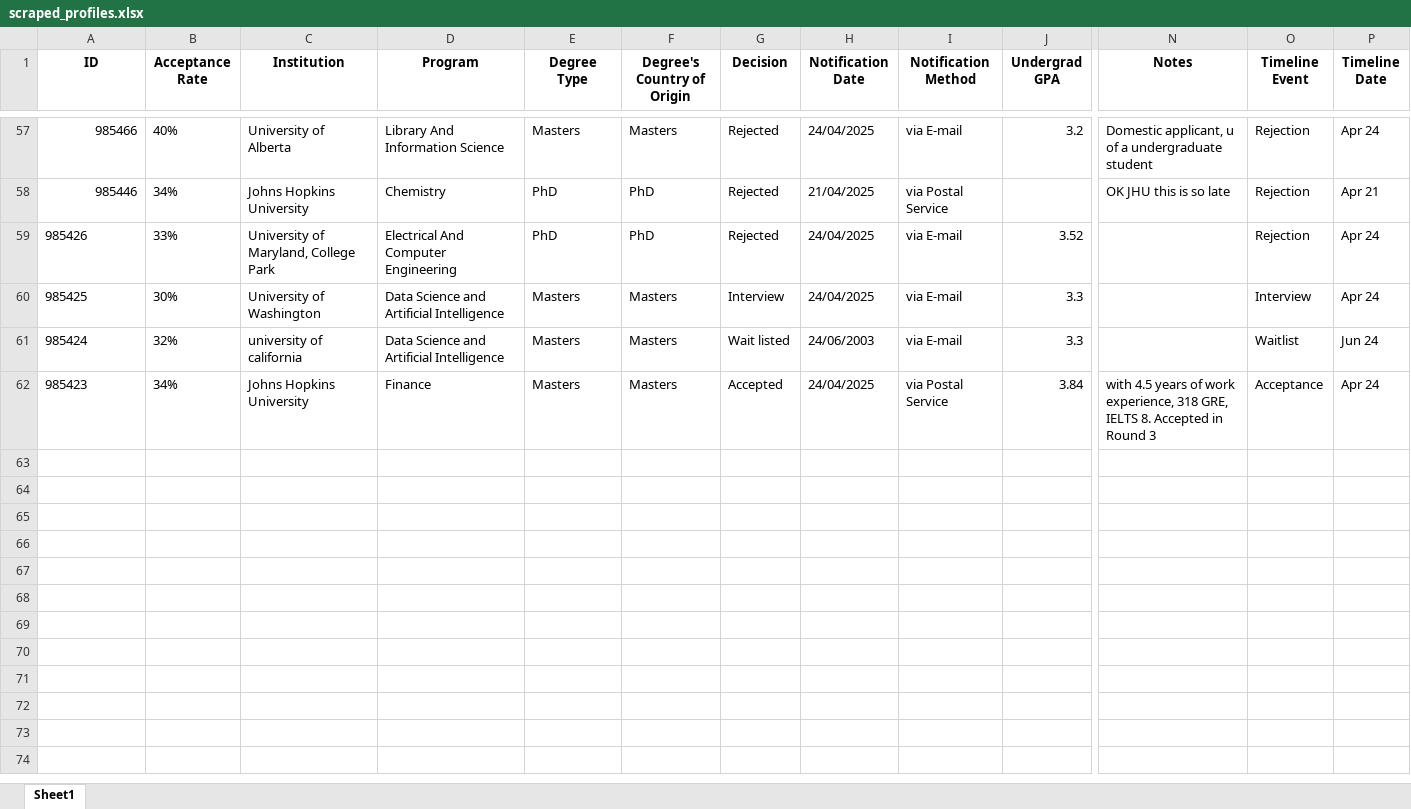
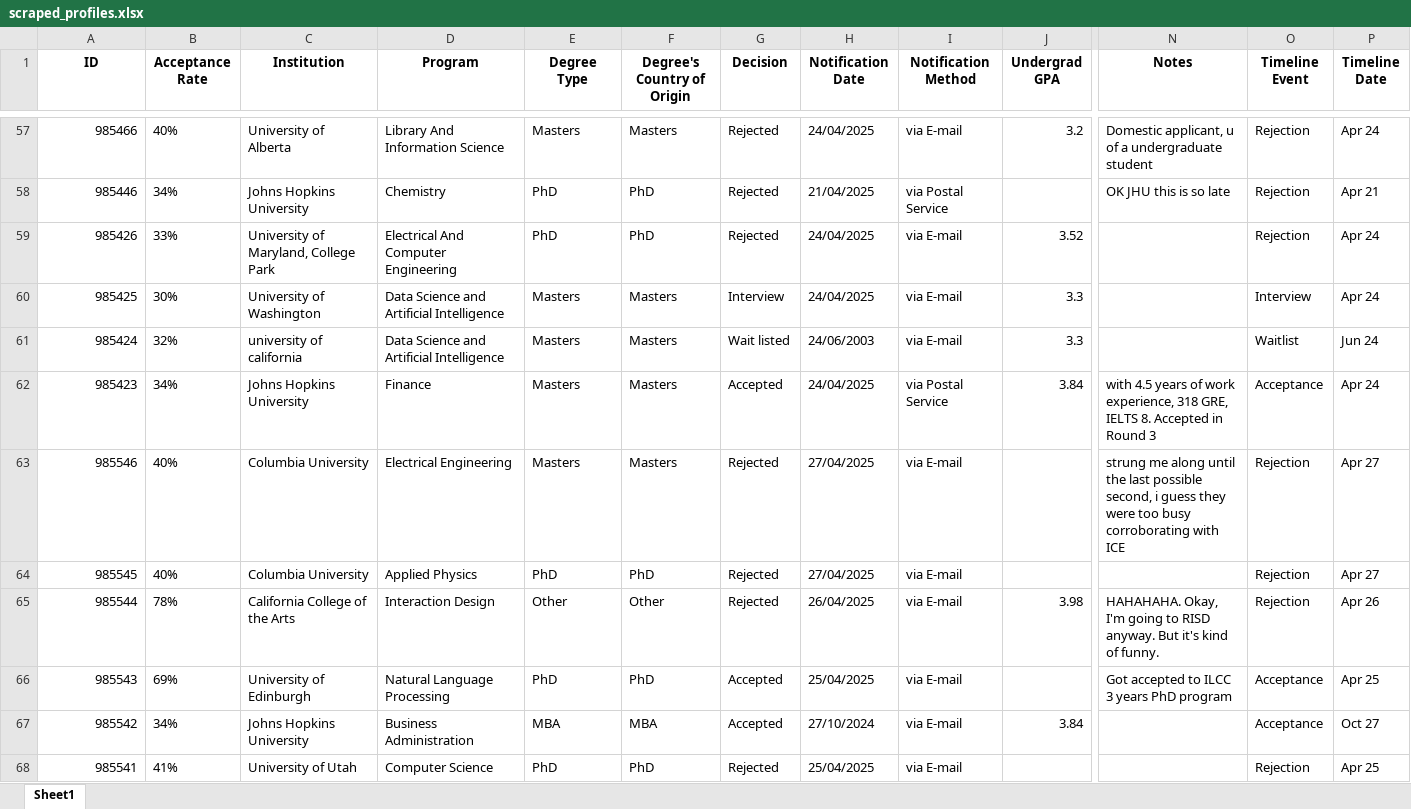
Before and after one commit to Masoodjr/ML_Project, an Excel workbook: scraped_profiles.xlsx, sheet Sheet1, drawn as a sheet; only a part is shown, gaps mark what is left out; values as stored, in another font and other column widths than the file's, no borders; rows hold the shown columns only; the diff covers the shown part only; the diff names each change by its address in the sheet, - before the commit and + after, or states it on an @@ line.

```diff
--- a/scraped_profiles.xlsx (sheet Sheet1)
+++ b/scraped_profiles.xlsx (sheet Sheet1)
-A59:A62 alignment: left
+A59:A62 alignment: right
+row 63: 985546 | 40% | Columbia University | Electrical Engineering | Masters | Masters | Rejected | 27/04/2025 | via E-mail |  | strung me along until the last possible second, i guess they were too busy corroborating with ICE | Rejection | Apr 27
+row 64: 985545 | 40% | Columbia University | Applied Physics | PhD | PhD | Rejected | 27/04/2025 | via E-mail |  |  | Rejection | Apr 27
+row 65: 985544 | 78% | California College of the Arts | Interaction Design | Other | Other | Rejected | 26/04/2025 | via E-mail | 3.98 | HAHAHAHA. Okay, I'm going to RISD anyway. But it's kind of funny. | Rejection | Apr 26
+row 66: 985543 | 69% | University of Edinburgh | Natural Language Processing | PhD | PhD | Accepted | 25/04/2025 | via E-mail |  | Got accepted to ILCC 3 years PhD program | Acceptance | Apr 25
+row 67: 985542 | 34% | Johns Hopkins University | Business Administration | MBA | MBA | Accepted | 27/10/2024 | via E-mail | 3.84 |  | Acceptance | Oct 27
+row 68: 985541 | 41% | University of Utah | Computer Science | PhD | PhD | Rejected | 25/04/2025 | via E-mail |  |  | Rejection | Apr 25
```
Also changed, not shown: 48 added rows elsewhere in this sheet, 2 other files.
